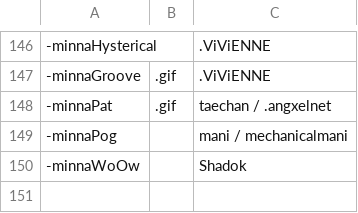
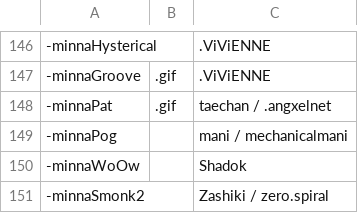
Before and after one commit to AcrylonitrileButadieneStyrene/yno-commumoji, a CSV file: config.csv, drawn as a sheet; only a part is shown, gaps mark what is left out.

Commit message:
add minnasmonk2 by zashiki (#150)

```diff
--- a/config.csv
+++ b/config.csv
@@ -150 +150,2 @@
 -minnaWoOw,,Shadok
+-minnaSmonk2,,Zashiki / zero.spiral
```
Also changed, not shown: 1 other file.
